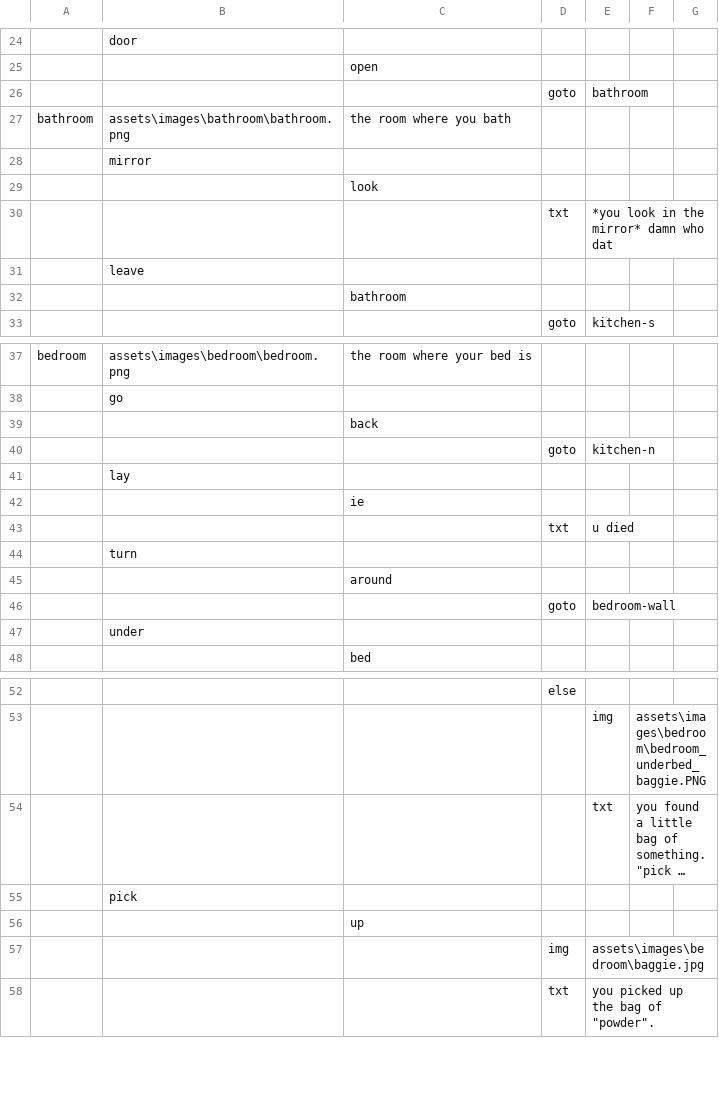
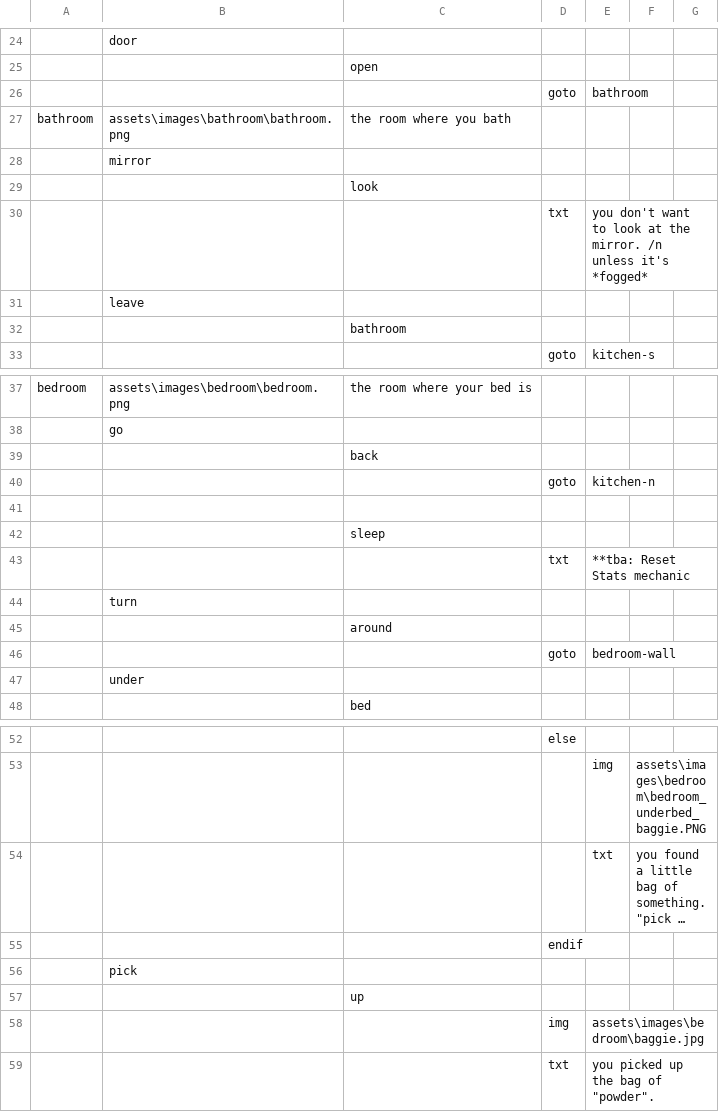
Before and after one commit to m-hops/SToG, a CSV file: assets/rooms.csv, drawn as a sheet; only a part is shown, gaps mark what is left out; long unchanged cells end in …; the diff covers the shown part only; the diff names each change by its address in the sheet, - before the commit and + after, or states it on an @@ line.

```diff
--- a/assets/rooms.csv
+++ b/assets/rooms.csv
-E30: *you look in the mirror* damn who dat
+E30: you don't want to look at the mirror. /n unless it's *fogged*
-B41: lay
+B41: (empty)
-C42: ie
+C42: sleep
-E43: u died
+E43: **tba: Reset Stats mechanic
+row 55:  |  |  | endif
```
Also changed, not shown: 33 added rows, 3 removed rows, 2 moved rows and 6 edited cells elsewhere in this file, 2 other files.
